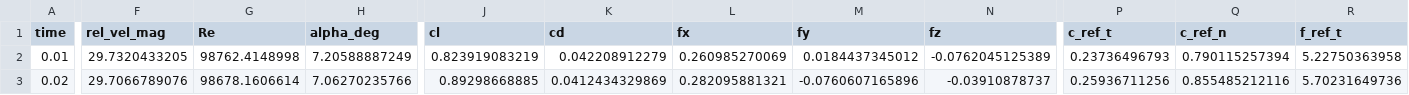
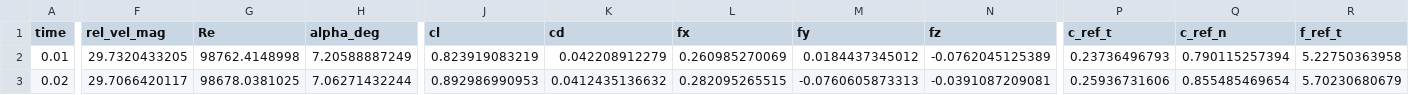
Before and after one commit to stevendaix/foampilot, a CSV file: validation/openfoam13/axialFlowTurbineAL_minimal/postProcessing/actuatorLineElements/0/turbine.blade1.element12.csv, drawn as a sheet; only a part is shown, gaps mark what is left out; the diff covers the shown part only; the diff names each change by its address in the sheet, - before the commit and + after, or states it on an @@ line.

```diff
--- a/validation/openfoam13/axialFlowTurbineAL_minimal/postProcessing/actuatorLineElements/0/turbine.blade1.element12.csv
+++ b/validation/openfoam13/axialFlowTurbineAL_minimal/postProcessing/actuatorLineElements/0/turbine.blade1.element12.csv
-F3 (rel_vel_mag): 29.7066789076
+F3 (rel_vel_mag): 29.7066420117
-G3 (Re): 98678.1606614
+G3 (Re): 98678.0381025
-H3 (alpha_deg): 7.06270235766
+H3 (alpha_deg): 7.06271432244
-J3 (cl): 0.89298668885
+J3 (cl): 0.892986990953
-K3 (cd): 0.0412434329869
+K3 (cd): 0.0412435136632
-L3 (fx): 0.282095881321
+L3 (fx): 0.282095265515
-M3 (fy): -0.0760607165896
+M3 (fy): -0.0760605873313
-N3 (fz): -0.03910878737
+N3 (fz): -0.0391087209081
-P3 (c_ref_t): 0.25936711256
+P3 (c_ref_t): 0.25936731606
-Q3 (c_ref_n): 0.855485212116
+Q3 (c_ref_n): 0.855485469654
-R3 (f_ref_t): 5.70231649736
+R3 (f_ref_t): 5.70230680679
```
Also changed, not shown: 1 edited cell elsewhere in this file, validation/openfoam13/axialFlowTurbineAL_minimal/postProcessing/actuatorLineElements/0/turbine.blade1.element0.csv, validation/openfoam13/axialFlowTurbineAL_minimal/postProcessing/actuatorLineElements/0/turbine.blade1.element1.csv, 29 other files.
